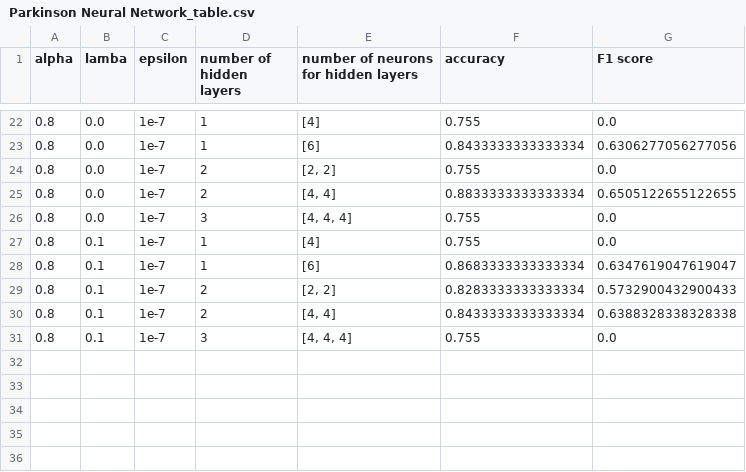
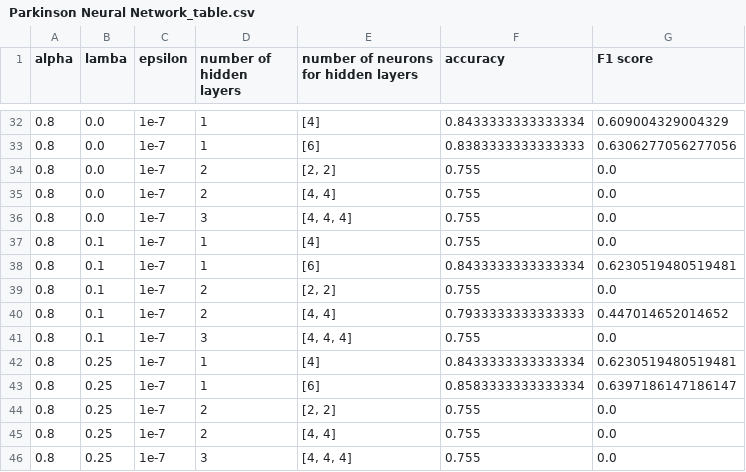
Before and after one commit to LastSpot/UMass_CS_589_Final, a CSV file: tables/Parkinson Neural Network_table.csv, drawn as a sheet; only a part is shown, gaps mark what is left out; the diff covers the shown part only.

```diff
--- a/tables/Parkinson Neural Network_table.csv
+++ b/tables/Parkinson Neural Network_table.csv
@@ -22,10 +32,15 @@ alpha,lamba,epsilon,number of hidden layers,number of neurons for hidden layers,
-0.8,0.0,1e-7,1,[4],0.755,0.0
-0.8,0.0,1e-7,1,[6],0.8433333333333334,0.6306277056277056
+0.8,0.0,1e-7,1,[4],0.8433333333333334,0.609004329004329
+0.8,0.0,1e-7,1,[6],0.8383333333333333,0.6306277056277056
 0.8,0.0,1e-7,2,"[2, 2]",0.755,0.0
-0.8,0.0,1e-7,2,"[4, 4]",0.8833333333333334,0.6505122655122655
+0.8,0.0,1e-7,2,"[4, 4]",0.755,0.0
 0.8,0.0,1e-7,3,"[4, 4, 4]",0.755,0.0
 0.8,0.1,1e-7,1,[4],0.755,0.0
-0.8,0.1,1e-7,1,[6],0.8683333333333334,0.6347619047619047
-0.8,0.1,1e-7,2,"[2, 2]",0.8283333333333334,0.5732900432900433
-0.8,0.1,1e-7,2,"[4, 4]",0.8433333333333334,0.6388328338328338
+0.8,0.1,1e-7,1,[6],0.8433333333333334,0.6230519480519481
+0.8,0.1,1e-7,2,"[2, 2]",0.755,0.0
+0.8,0.1,1e-7,2,"[4, 4]",0.7933333333333333,0.447014652014652
 0.8,0.1,1e-7,3,"[4, 4, 4]",0.755,0.0
+0.8,0.25,1e-7,1,[4],0.8433333333333334,0.6230519480519481
+0.8,0.25,1e-7,1,[6],0.8583333333333334,0.6397186147186147
+0.8,0.25,1e-7,2,"[2, 2]",0.755,0.0
+0.8,0.25,1e-7,2,"[4, 4]",0.755,0.0
+0.8,0.25,1e-7,3,"[4, 4, 4]",0.755,0.0
```
Also changed, not shown: 10 added rows and 17 edited cells elsewhere in this file, tables/Loan Neural Network_table.csv, tables/Titanic Neural Network_table.csv, 7 other files.
